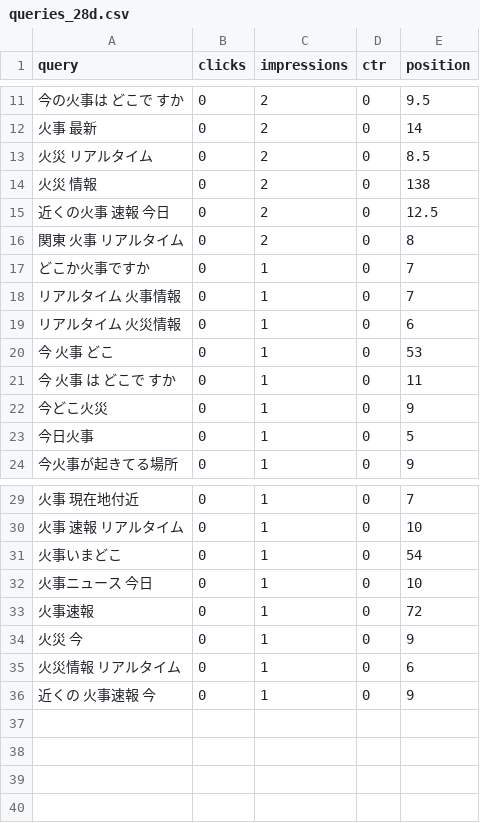
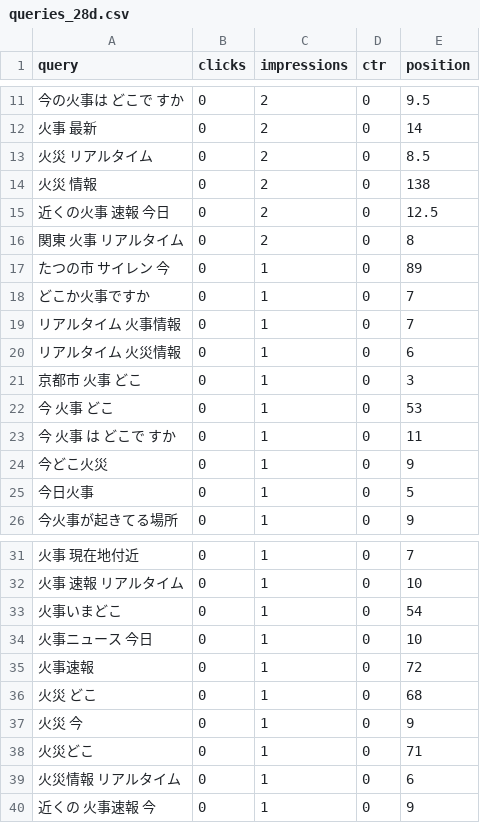
Before and after one commit to nekolab0/kaji23, a CSV file: seo/gsc/api/queries_28d.csv, drawn as a sheet; only a part is shown, gaps mark what is left out; the diff names each change by its address in the sheet, - before the commit and + after, or states it on an @@ line.

```diff
--- a/seo/gsc/api/queries_28d.csv
+++ b/seo/gsc/api/queries_28d.csv
+row 17: たつの市 サイレン 今 | 0 | 1 | 0 | 89
+row 21: 京都市 火事 どこ | 0 | 1 | 0 | 3
+row 36: 火災 どこ | 0 | 1 | 0 | 68
+row 38: 火災どこ | 0 | 1 | 0 | 71
```
Also changed, not shown: ops/metrics/history.csv, seo/gsc/api/by_date.csv, 8 other files.
